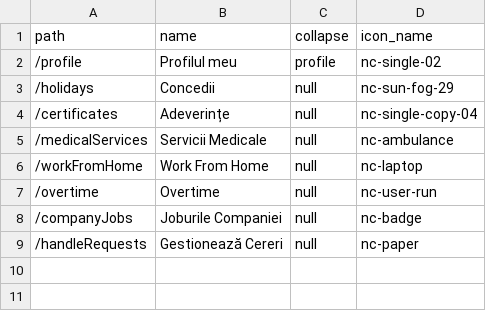
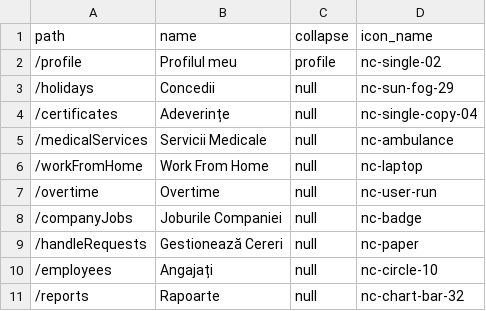
Before and after one commit to CosminChr/Workday, a CSV file: workday-back/src/main/resources/config/liquibase/loaddata/menuItems.csv, drawn as a sheet.

Commit message:
created the employees and reports components that will be used by the admin of the application

```diff
--- a/workday-back/src/main/resources/config/liquibase/loaddata/menuItems.csv
+++ b/workday-back/src/main/resources/config/liquibase/loaddata/menuItems.csv
@@ -9 +9,3 @@ path;name;collapse;icon_name
 /handleRequests;Gestionează Cereri;null;nc-paper
+/employees;Angajați;null;nc-circle-10
+/reports;Rapoarte;null;nc-chart-bar-32
```
Also changed, not shown: 36 other files.
